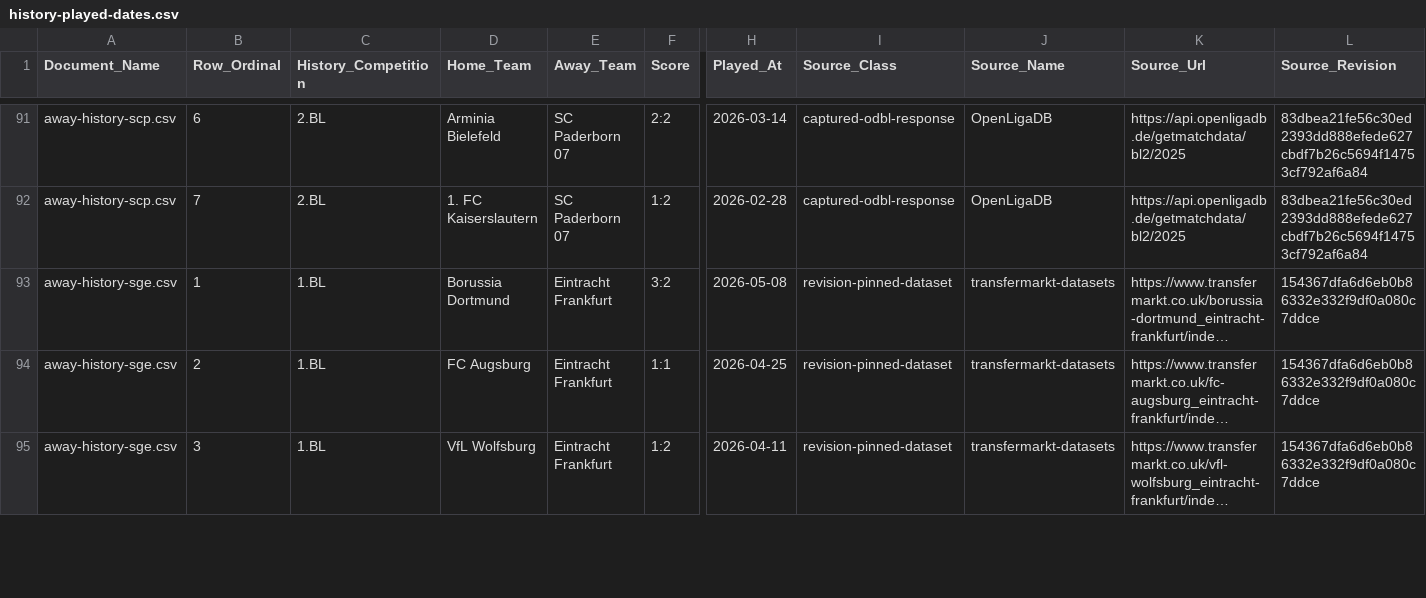
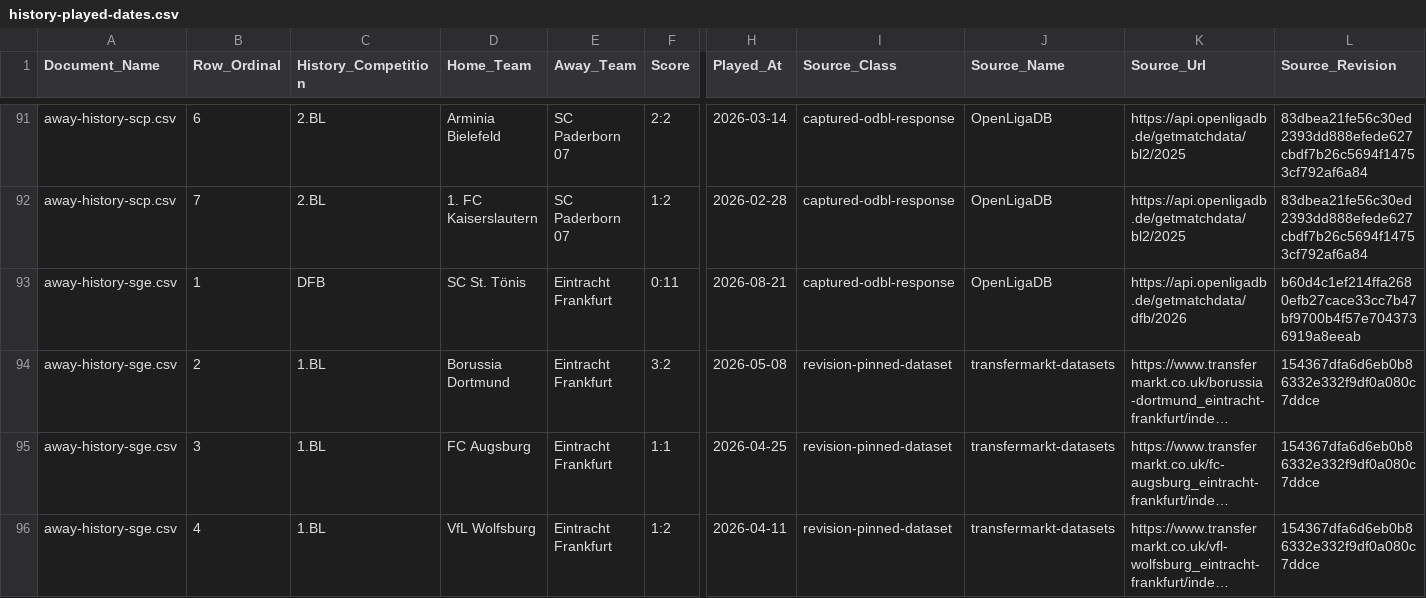
Before and after one commit to ehonda/KicktippAi, a CSV file: data/bundesliga-2026-27/history/history-played-dates.csv, drawn as a sheet; only a part is shown, gaps mark what is left out; long unchanged cells end in …; addresses are those after the commit; rows hold the shown columns only; the diff covers the shown part only; the diff names each change by its address in the sheet, - before the commit and + after, or states it on an @@ line.

Commit message:
fix: advance live DFB history dates

```diff
--- a/data/bundesliga-2026-27/history/history-played-dates.csv
+++ b/data/bundesliga-2026-27/history/history-played-dates.csv
+row 93: away-history-sge.csv | 1 | DFB | SC St. Tönis | Eintracht Frankfurt | 0:11 | 2026-08-21 | captured-odbl-response | OpenLigaDB | https://api.openligadb.de/getmatchdata/dfb/2026 | b60d4c1ef214ffa2680efb27cace33cc7b47bf9700b4f57e7043736919a8eeab
-B94 (Row_Ordinal): 1
+B94 (Row_Ordinal): 2
-B95 (Row_Ordinal): 2
+B95 (Row_Ordinal): 3
-B96 (Row_Ordinal): 3
+B96 (Row_Ordinal): 4
```
Also changed, not shown: 1 added row and 11 edited cells elsewhere in this file, 10 other files.
